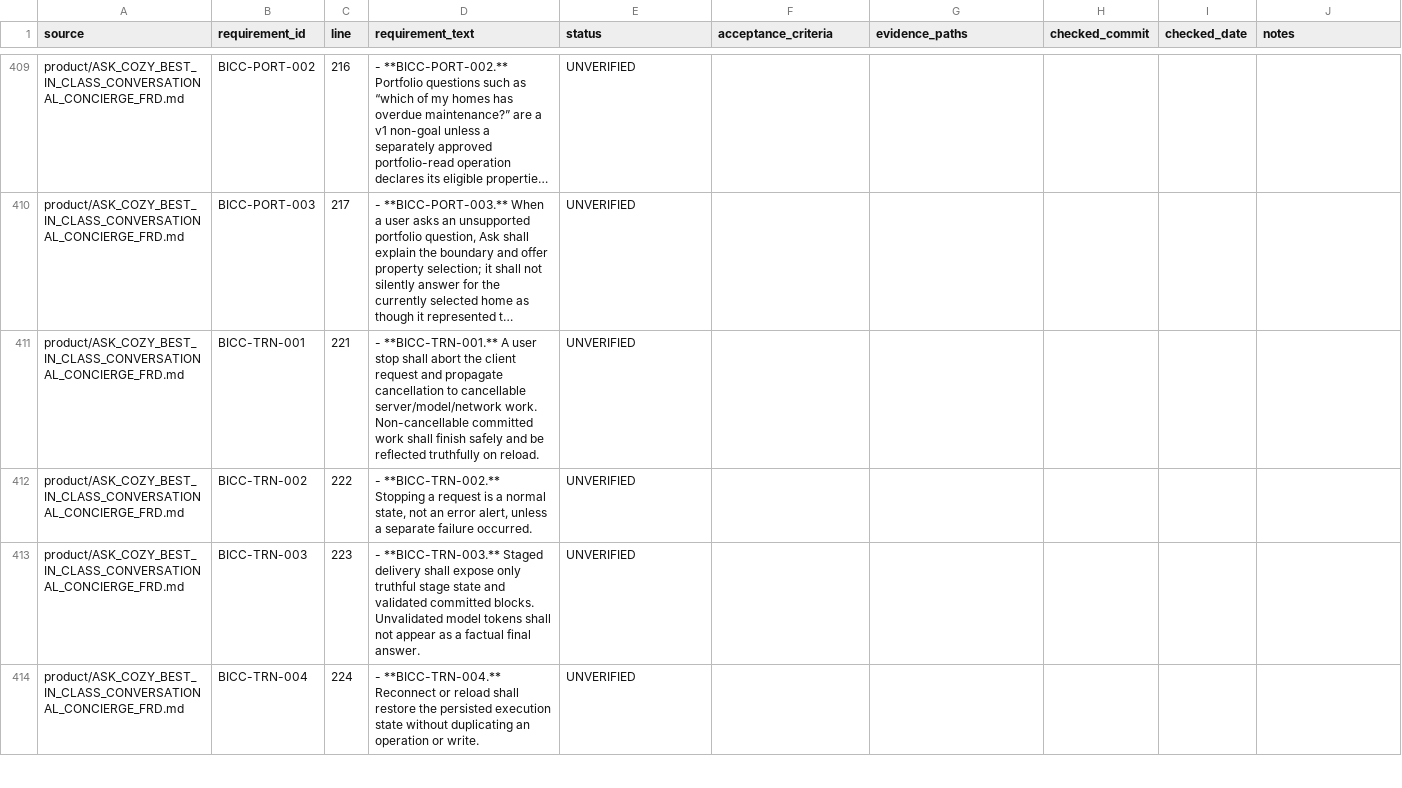
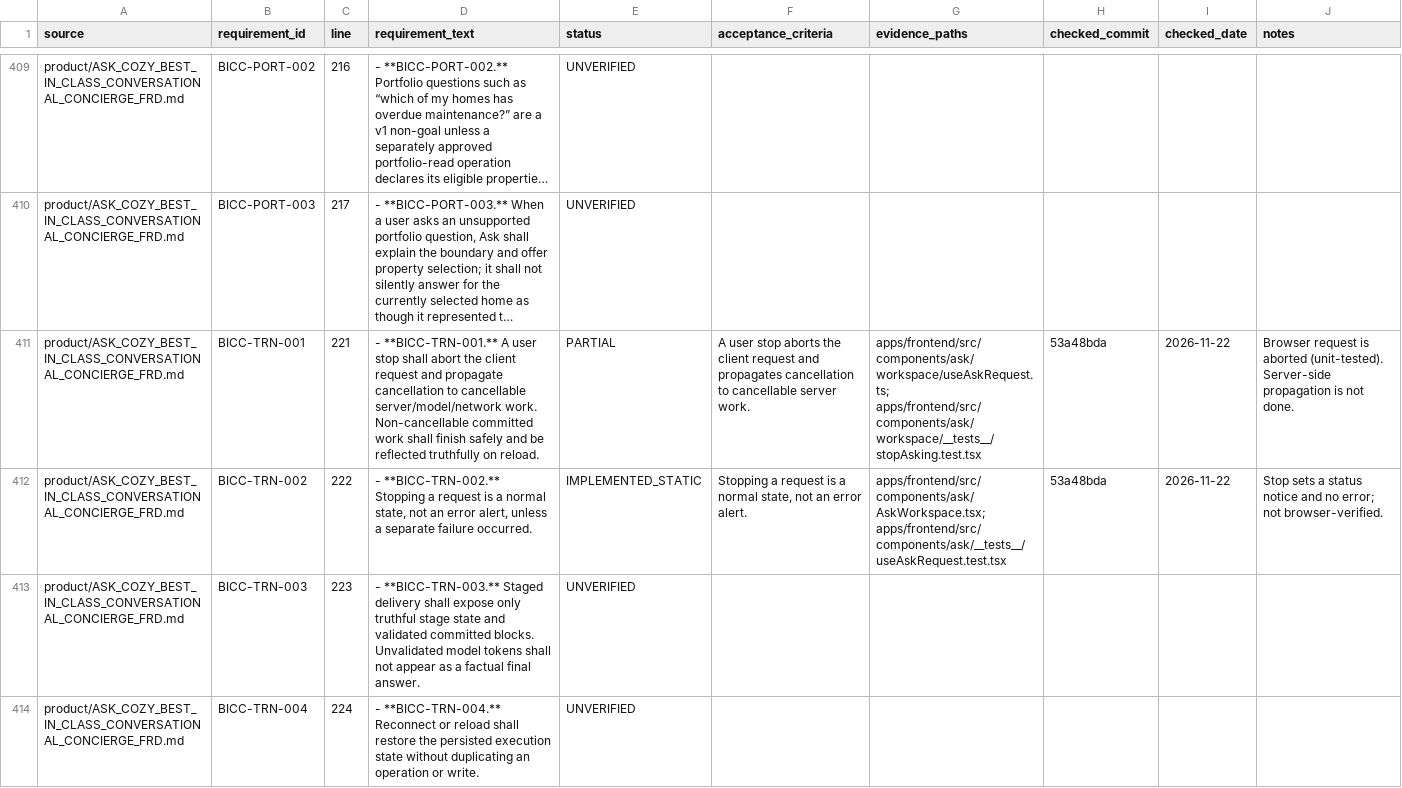
Before and after one commit to madhuboyin/contract-to-cozy1, a CSV file: docs/library/requirements.csv, drawn as a sheet; only a part is shown, gaps mark what is left out; long unchanged cells end in …; the diff covers the shown part only; the diff names each change by its address in the sheet, - before the commit and + after, or states it on an @@ line.

```diff
--- a/docs/library/requirements.csv
+++ b/docs/library/requirements.csv
-E411 (status): UNVERIFIED
+E411 (status): PARTIAL
-F411 (acceptance_criteria): (empty)
+F411 (acceptance_criteria): A user stop aborts the client request and propagates cancellation to cancellable server work.
-G411 (evidence_paths): (empty)
+G411 (evidence_paths): apps/frontend/src/components/ask/workspace/useAskRequest.ts; apps/frontend/src/components/ask/workspace/__tests__/stopAsking.test.tsx
-H411:H412 (checked_commit): (empty)
+H411:H412 (checked_commit): 53a48bda
-I411:I412 (checked_date): (empty)
+I411:I412 (checked_date): 2026-11-22
-J411 (notes): (empty)
+J411 (notes): Browser request is aborted (unit-tested). Server-side propagation is not done.
-E412 (status): UNVERIFIED
+E412 (status): IMPLEMENTED_STATIC
-F412 (acceptance_criteria): (empty)
+F412 (acceptance_criteria): Stopping a request is a normal state, not an error alert.
-G412 (evidence_paths): (empty)
+G412 (evidence_paths): apps/frontend/src/components/ask/AskWorkspace.tsx; apps/frontend/src/components/ask/__tests__/useAskRequest.test.tsx
-J412 (notes): (empty)
+J412 (notes): Stop sets a status notice and no error; not browser-verified.
```
Also changed, not shown: 84 edited cells elsewhere in this file, 2 other files.
